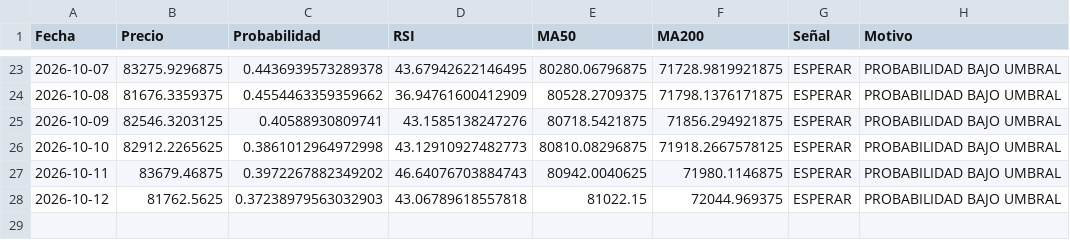
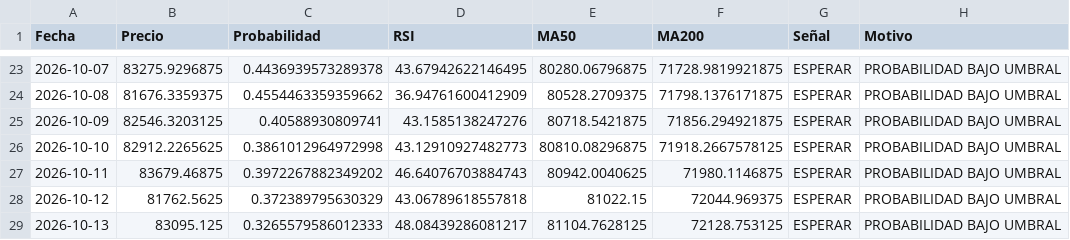
Before and after one commit to user12202912-hue/BTC-AI-BOT, a CSV file: senales.csv, drawn as a sheet; only a part is shown, gaps mark what is left out.

```diff
--- a/senales.csv
+++ b/senales.csv
@@ -27,2 +27,3 @@ Fecha,Precio,Probabilidad,RSI,MA50,MA200,Señal,Motivo
 2026-10-11,83679.46875,0.3972267882349202,46.64076703884743,80942.0040625,71980.1146875,ESPERAR,PROBABILIDAD BAJO UMBRAL
-2026-10-12,81762.5625,0.37238979563032903,43.06789618557818,81022.15,72044.969375,ESPERAR,PROBABILIDAD BAJO UMBRAL
+2026-10-12,81762.5625,0.372389795630329,43.06789618557818,81022.15,72044.969375,ESPERAR,PROBABILIDAD BAJO UMBRAL
+2026-10-13,83095.125,0.3265579586012333,48.08439286081217,81104.7628125,72128.753125,ESPERAR,PROBABILIDAD BAJO UMBRAL
```
Also changed, not shown: equity.csv, log.csv, 1 other file.
